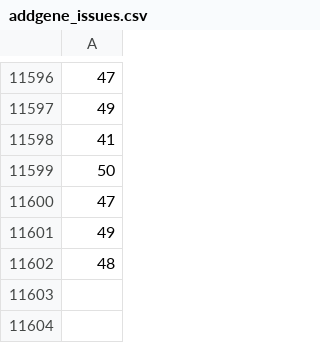
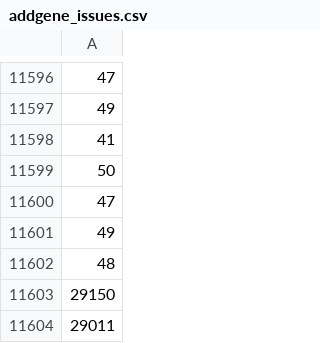
Before and after one commit to JMante1/Addgene-Annotation, a CSV file: addgene_issues.csv, drawn as a sheet; only a part is shown, gaps mark what is left out.

Commit message:
addgene convert

```diff
--- a/addgene_issues.csv
+++ b/addgene_issues.csv
@@ -11602 +11602,3 @@
 48
+29150
+29011
```
Also changed, not shown: 30 other files.
